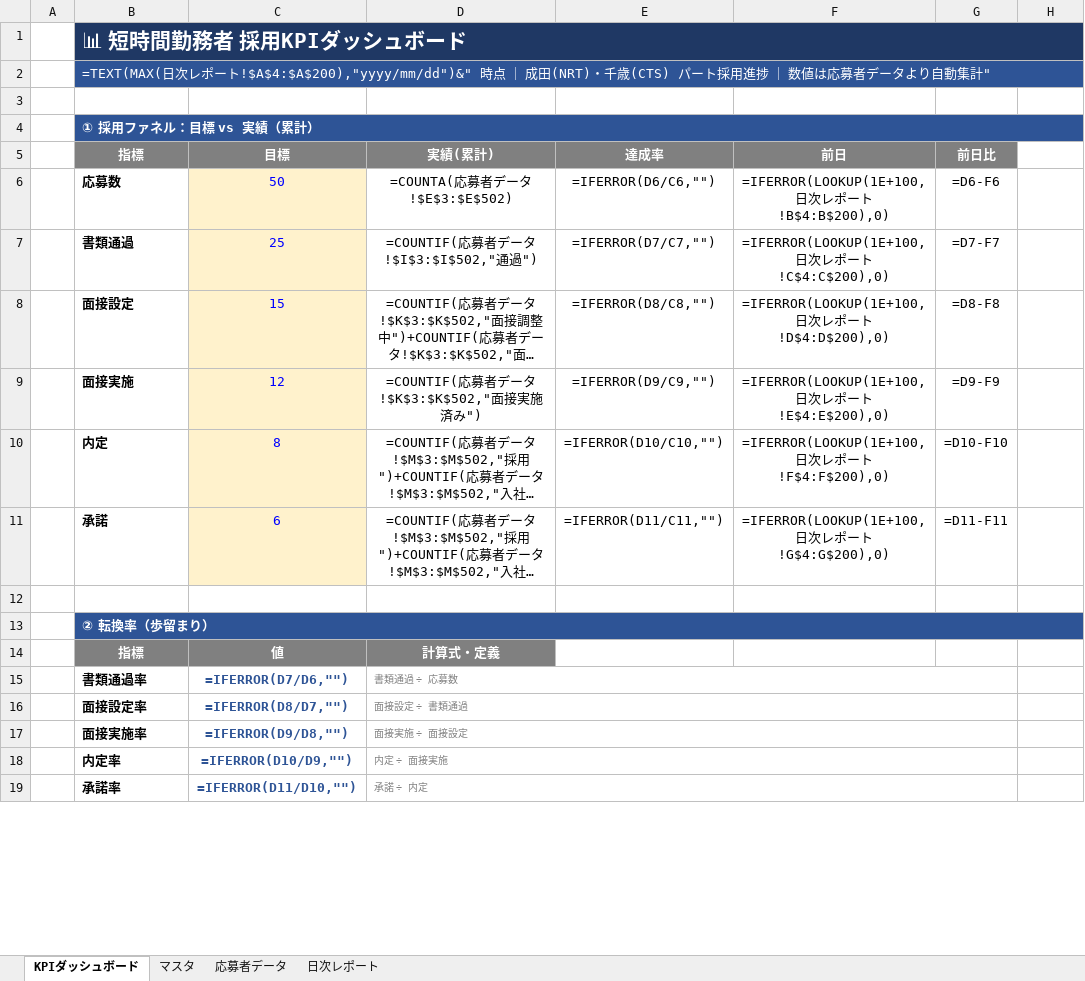
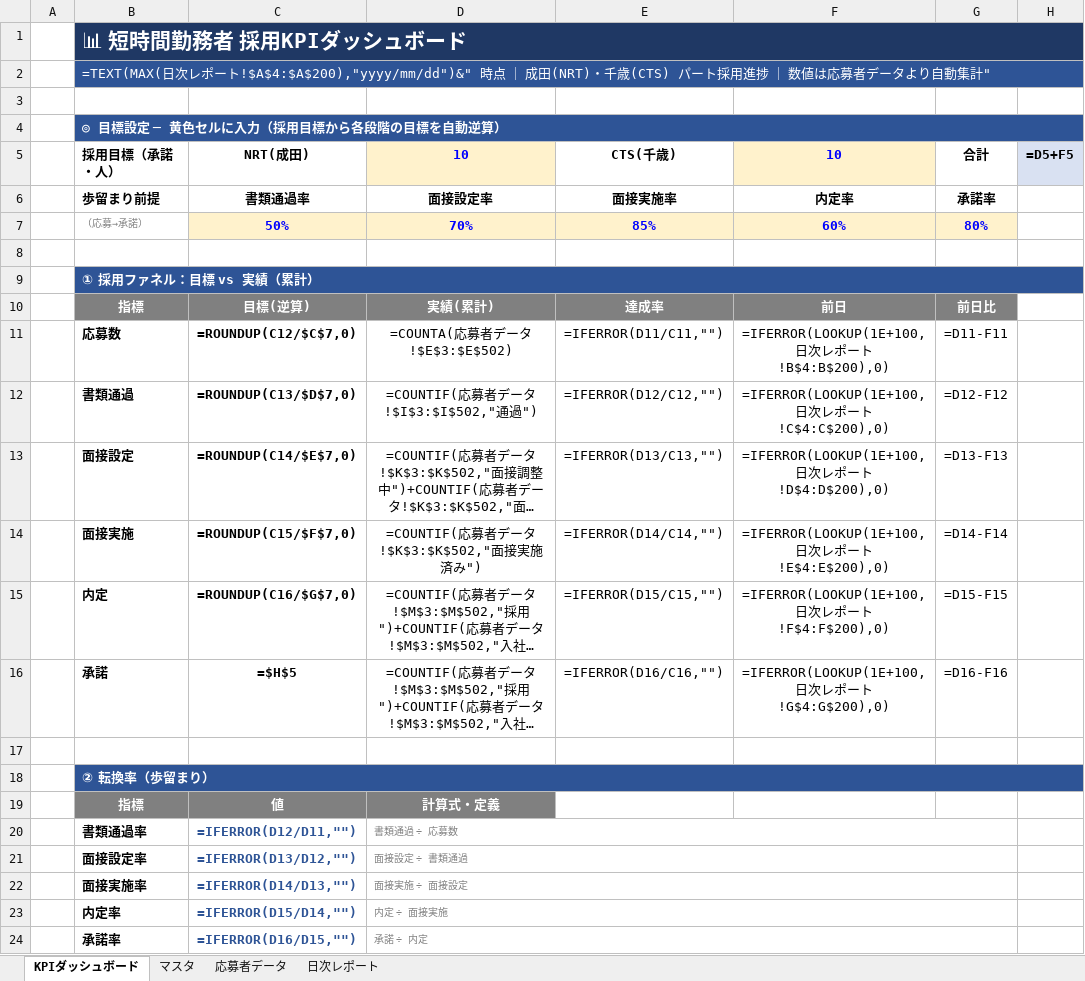
Before and after one commit to asamitango0929-arch/test, an Excel workbook: 短時間勤務者_採用KPIダッシュボード.xlsx, sheet KPIダッシュボード, drawn as a sheet; only a part is shown; long unchanged cells end in …; values as stored, in another font and other column widths than the file's, no borders; formulas without a stored value are shown as written; charts and pictures and conditional formats not drawn; addresses are those after the commit; the diff covers the shown part only; the diff names each change by its address in the sheet, - before the commit and + after, or states it on an @@ line.

```diff
--- a/短時間勤務者_採用KPIダッシュボード.xlsx (sheet KPIダッシュボード)
+++ b/短時間勤務者_採用KPIダッシュボード.xlsx (sheet KPIダッシュボード)
+row 4:  | ◎ 目標設定 ─ 黄色セルに入力（採用目標から各段階の目標を自動逆算）
+row 5:  | 採用目標（承諾・人） | NRT(成田) | 10 | CTS(千歳) | 10 | 合計 | =D5+F5
+row 6:  | 歩留まり前提 | 書類通過率 | 面接設定率 | 面接実施率 | 内定率 | 承諾率
+row 7:  | （応募→承諾） | 50% | 70% | 85% | 60% | 80%
+row 8: (empty)
-C10: 目標
+C10: 目標(逆算)
-C11: 50
+C11: =ROUNDUP(C12/$C$7,0)
@@ C11:C16 fill: #FFF2CC → none, bold: off → on, text colour: #0000FF → black @@
-E11: =IFERROR(D6/C6,"")
+E11: =IFERROR(D11/C11,"")
-G11: =D6-F6
+G11: =D11-F11
-C12: 25
+C12: =ROUNDUP(C13/$D$7,0)
-E12: =IFERROR(D7/C7,"")
+E12: =IFERROR(D12/C12,"")
-G12: =D7-F7
+G12: =D12-F12
-C13: 15
+C13: =ROUNDUP(C14/$E$7,0)
-E13: =IFERROR(D8/C8,"")
+E13: =IFERROR(D13/C13,"")
-G13: =D8-F8
+G13: =D13-F13
-C14: 12
+C14: =ROUNDUP(C15/$F$7,0)
-E14: =IFERROR(D9/C9,"")
+E14: =IFERROR(D14/C14,"")
-G14: =D9-F9
+G14: =D14-F14
-C15: 8
+C15: =ROUNDUP(C16/$G$7,0)
-E15: =IFERROR(D10/C10,"")
+E15: =IFERROR(D15/C15,"")
-G15: =D10-F10
+G15: =D15-F15
-C16: 6
+C16: =$H$5
-E16: =IFERROR(D11/C11,"")
+E16: =IFERROR(D16/C16,"")
-G16: =D11-F11
+G16: =D16-F16
-C20: =IFERROR(D7/D6,"")
+C20: =IFERROR(D12/D11,"")
-C21: =IFERROR(D8/D7,"")
+C21: =IFERROR(D13/D12,"")
-C22: =IFERROR(D9/D8,"")
+C22: =IFERROR(D14/D13,"")
-C23: =IFERROR(D10/D9,"")
+C23: =IFERROR(D15/D14,"")
-C24: =IFERROR(D11/D10,"")
+C24: =IFERROR(D16/D15,"")
```
Also changed, not shown: 9 added rows, 1 removed row and 1 edited cell elsewhere in this sheet, charts or pictures, 1 other file.
